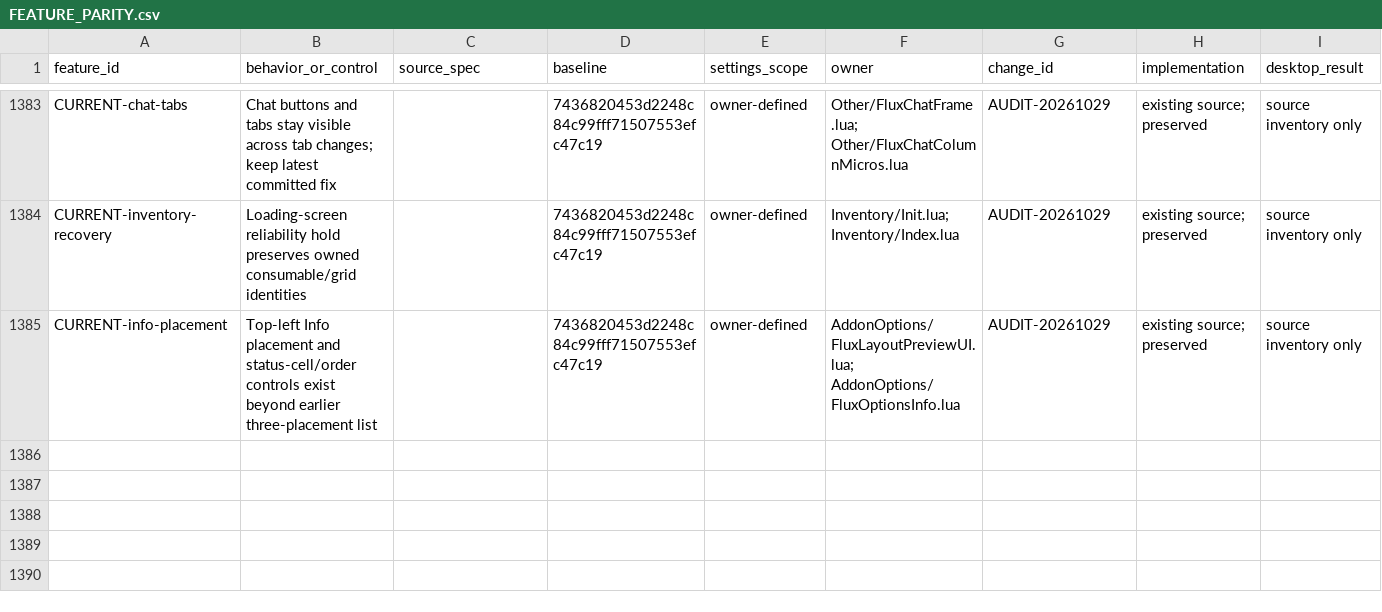
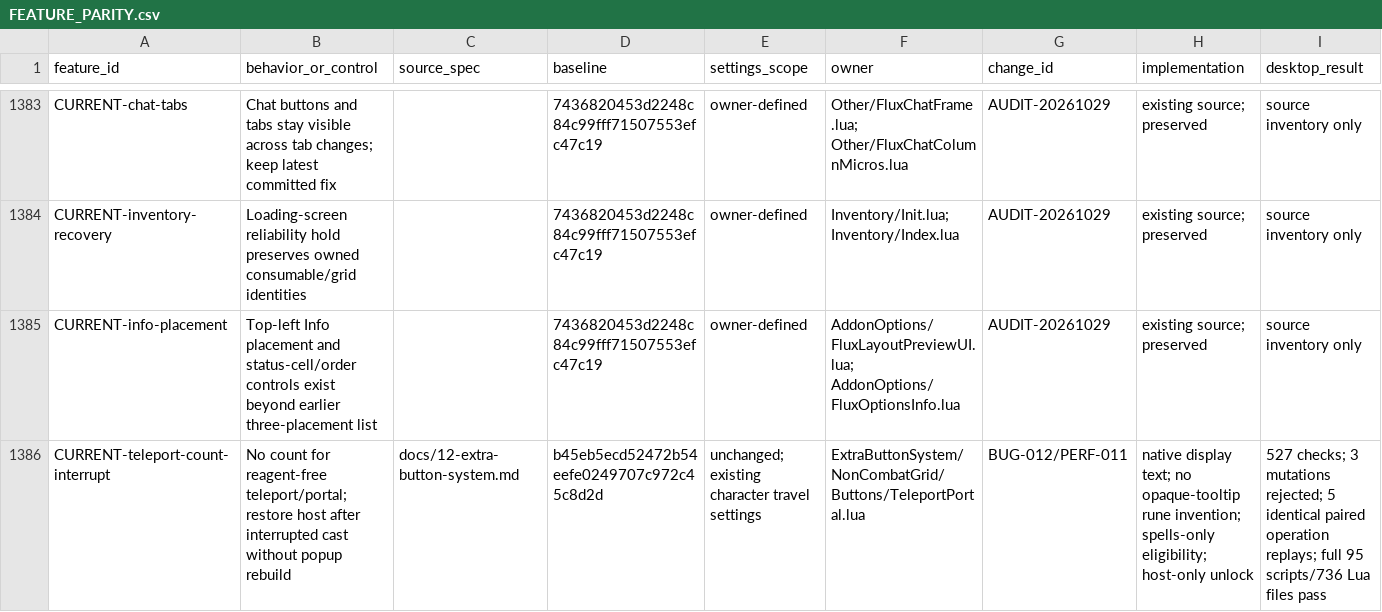
Before and after one commit to DoctorFlux/FluxUI, a CSV file: docs/FEATURE_PARITY.csv, drawn as a sheet; only a part is shown, gaps mark what is left out; rows hold the shown columns only; the diff names each change by its address in the sheet, - before the commit and + after, or states it on an @@ line.

```diff
--- a/docs/FEATURE_PARITY.csv
+++ b/docs/FEATURE_PARITY.csv
+row 1386: CURRENT-teleport-count-interrupt | No count for reagent-free teleport/portal; restore host after interrupted cast without popup rebuild | docs/12-extra-button-system.md | b45eb5ecd52472b54eefe0249707c972c45c8d2d | unchanged; existing character travel settings | ExtraButtonSystem/NonCombatGrid/Buttons/TeleportPortal.lua | BUG-012/PERF-011 | native display text; no opaque-tooltip rune invention; spells-only eligibility; host-only unlock | 527 checks; 3 mutations rejected; 5 identical paired operation replays; full 95 scripts/736 Lua files pass
```
Also changed, not shown: docs/CLIENT_MATRIX.csv, docs/PERFORMANCE_RESULTS.csv, 24 other files.
